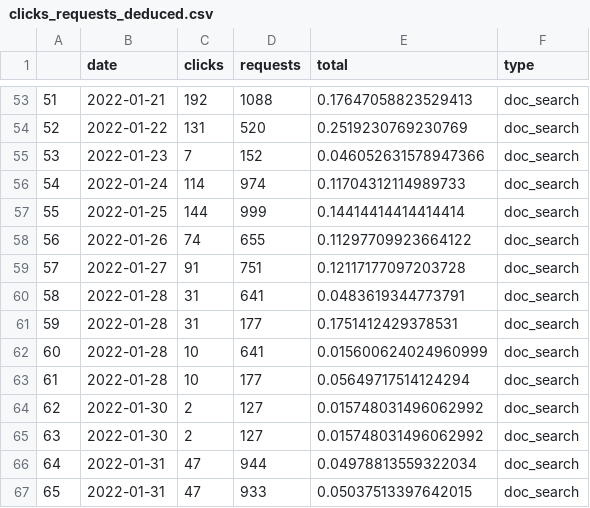
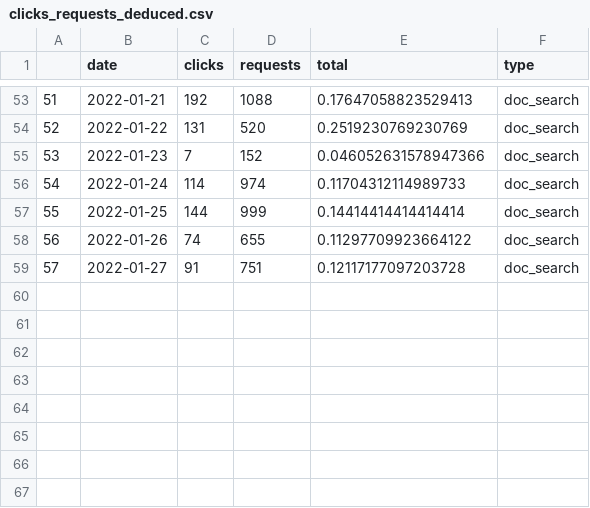
Before and after one commit to kasper-kooijman/dashboard, a CSV file: data/clicks_requests_deduced.csv, drawn as a sheet; only a part is shown, gaps mark what is left out; the diff names each change by its address in the sheet, - before the commit and + after, or states it on an @@ line.

```diff
--- a/data/clicks_requests_deduced.csv
+++ b/data/clicks_requests_deduced.csv
-row 60: 58 | 2022-01-28 | 31 | 641 | 0.0483619344773791 | doc_search
-row 61: 59 | 2022-01-28 | 31 | 177 | 0.1751412429378531 | doc_search
-row 62: 60 | 2022-01-28 | 10 | 641 | 0.015600624024960999 | doc_search
-row 63: 61 | 2022-01-28 | 10 | 177 | 0.05649717514124294 | doc_search
-row 64: 62 | 2022-01-30 | 2 | 127 | 0.015748031496062992 | doc_search
-row 65: 63 | 2022-01-30 | 2 | 127 | 0.015748031496062992 | doc_search
-row 66: 64 | 2022-01-31 | 47 | 944 | 0.04978813559322034 | doc_search
-row 67: 65 | 2022-01-31 | 47 | 933 | 0.05037513397642015 | doc_search
```
Also changed, not shown: 10 other files.
